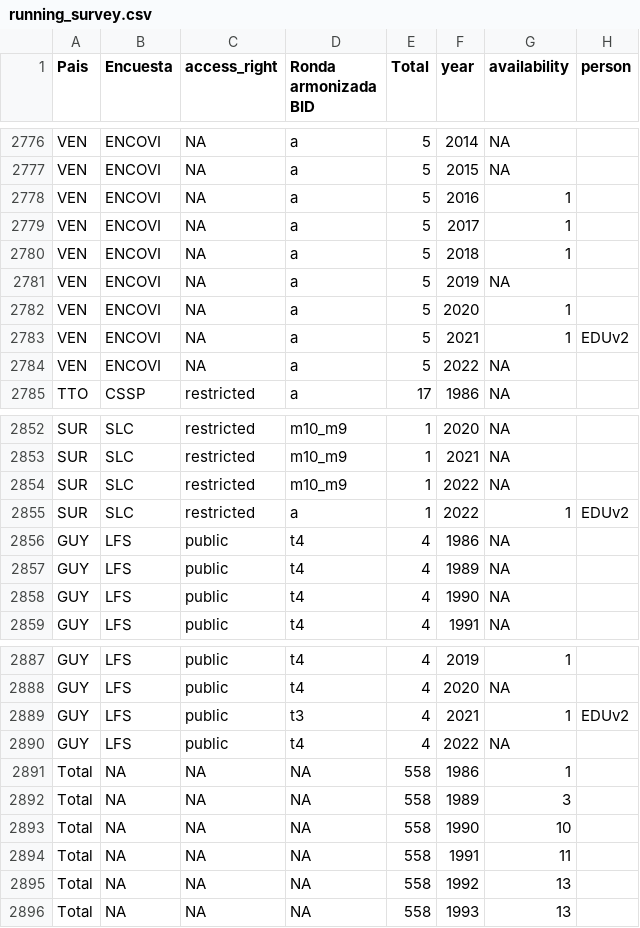
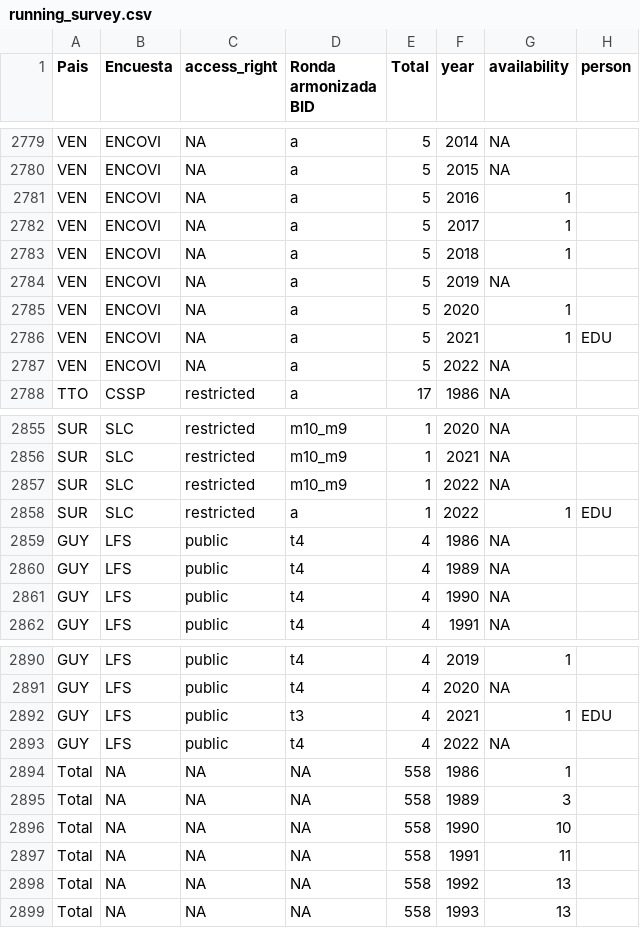
Before and after one commit to BID-DATA/calculo_indicators_R, a CSV file: Inputs/running_survey.csv, drawn as a sheet; only a part is shown, gaps mark what is left out; the diff covers the shown part only.

```diff
--- a/Inputs/running_survey.csv
+++ b/Inputs/running_survey.csv
@@ -2782,3 +2785,3 @@ VEN,ENCOVI,NA,a,5,2019,NA,
 VEN,ENCOVI,NA,a,5,2020,1,
-VEN,ENCOVI,NA,a,5,2021,1,EDUv2
+VEN,ENCOVI,NA,a,5,2021,1,EDU
 VEN,ENCOVI,NA,a,5,2022,NA,
@@ -2854,3 +2857,3 @@ SUR,SLC,restricted,m10_m9,1,2021,NA,
 SUR,SLC,restricted,m10_m9,1,2022,NA,
-SUR,SLC,restricted,a,1,2022,1,EDUv2
+SUR,SLC,restricted,a,1,2022,1,EDU
 GUY,LFS,public,t4,4,1986,NA,
@@ -2888,3 +2891,3 @@ GUY,LFS,public,t4,4,2019,1,
 GUY,LFS,public,t4,4,2020,NA,
-GUY,LFS,public,t3,4,2021,1,EDUv2
+GUY,LFS,public,t3,4,2021,1,EDU
 GUY,LFS,public,t4,4,2022,NA,
```
Also changed, not shown: 3 added rows and 3 edited cells elsewhere in this file.
